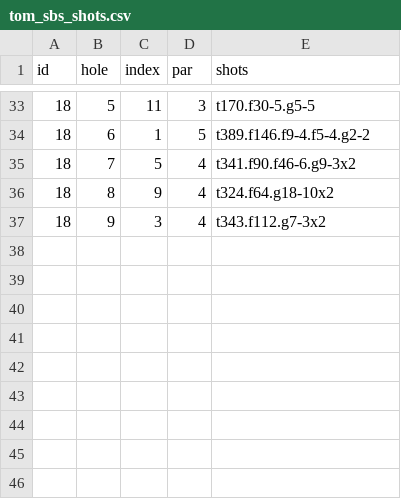
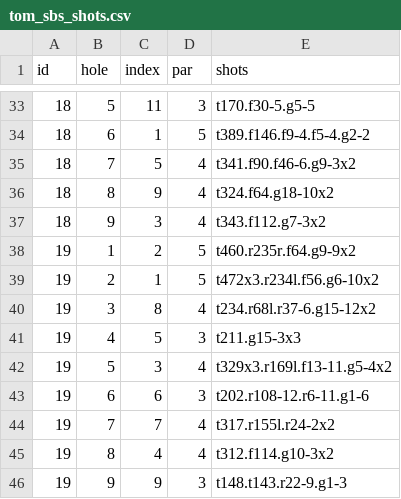
Before and after one commit to TK2575/golf-stats, a CSV file: src/main/resources/data/shot-by-shot/tom_sbs_shots.csv, drawn as a sheet; only a part is shown, gaps mark what is left out.

```diff
--- a/src/main/resources/data/shot-by-shot/tom_sbs_shots.csv
+++ b/src/main/resources/data/shot-by-shot/tom_sbs_shots.csv
@@ -37 +37,10 @@ id,hole,index,par,shots
 18,9,3,4,t343.f112.g7-3x2
+19,1,2,5,t460.r235r.f64.g9-9x2
+19,2,1,5,t472x3.r234l.f56.g6-10x2
+19,3,8,4,t234.r68l.r37-6.g15-12x2
+19,4,5,3,t211.g15-3x3
+19,5,3,4,t329x3.r169l.f13-11.g5-4x2
+19,6,6,3,t202.r108-12.r6-11.g1-6
+19,7,7,4,t317.r155l.r24-2x2
+19,8,4,4,t312.f114.g10-3x2
+19,9,9,3,t148.t143.r22-9.g1-3
```
Also changed, not shown: src/main/resources/data/scores_tom.csv, src/main/resources/data/shot-by-shot/tom_sbs_rounds.csv.
